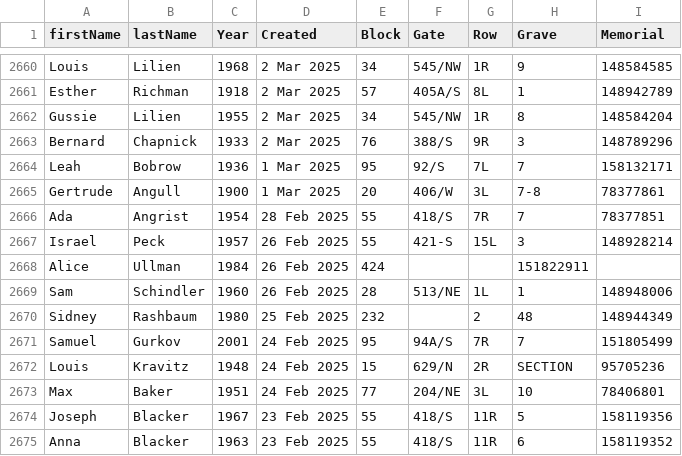
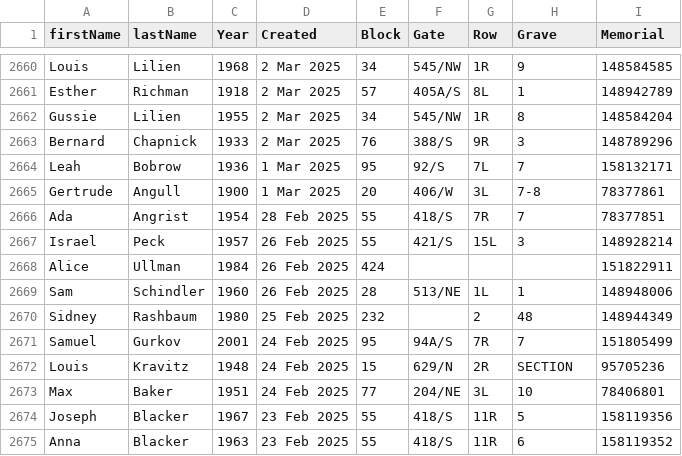
Before and after one commit to markrlondon/Old-Montefiore-Cemetery, a CSV file: requests_updated.csv, drawn as a sheet; only a part is shown, gaps mark what is left out.

Commit message:
Update requests_updated.csv

```diff
--- a/requests_updated.csv
+++ b/requests_updated.csv
@@ -2666,4 +2666,4 @@ Gertrude,Angull,1900,1 Mar 2025,20,406/W,3L,7-8,78377861
 Ada,Angrist,1954,28 Feb 2025,55,418/S,7R,7,78377851
-Israel,Peck,1957,26 Feb 2025,55,421-S,15L,3,148928214
-Alice,Ullman,1984,26 Feb 2025,424,,,151822911
+Israel,Peck,1957,26 Feb 2025,55,421/S,15L,3,148928214
+Alice,Ullman,1984,26 Feb 2025,424,,,,151822911
 Sam,Schindler,1960,26 Feb 2025,28,513/NE,1L,1,148948006
```
